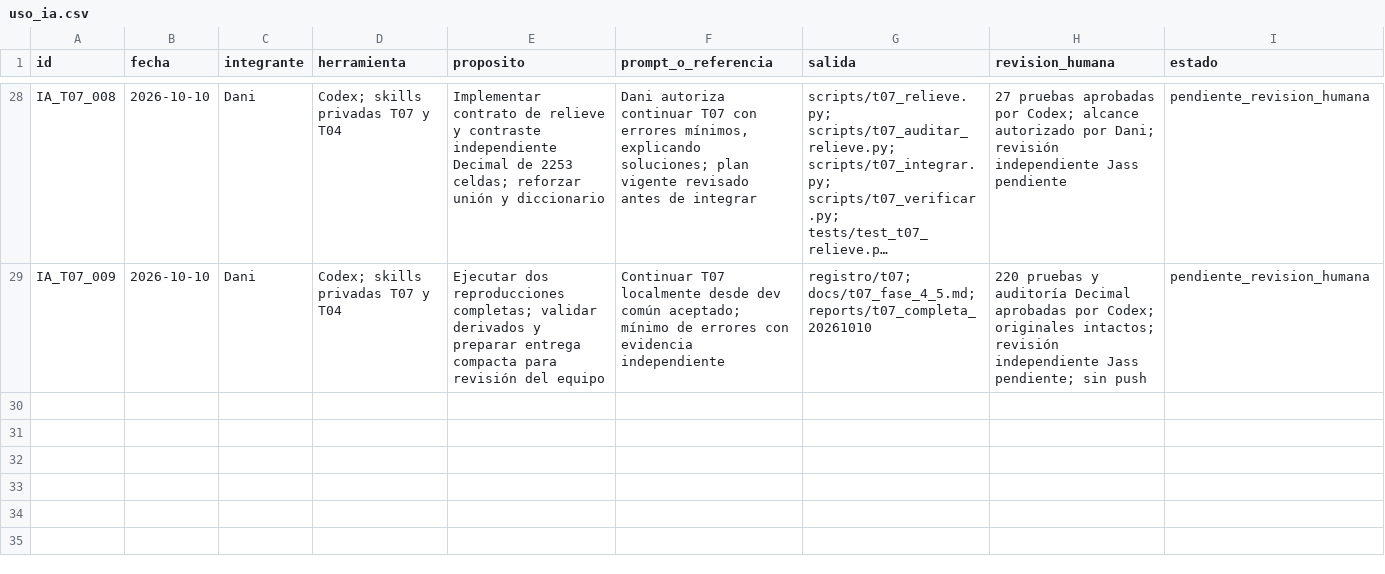
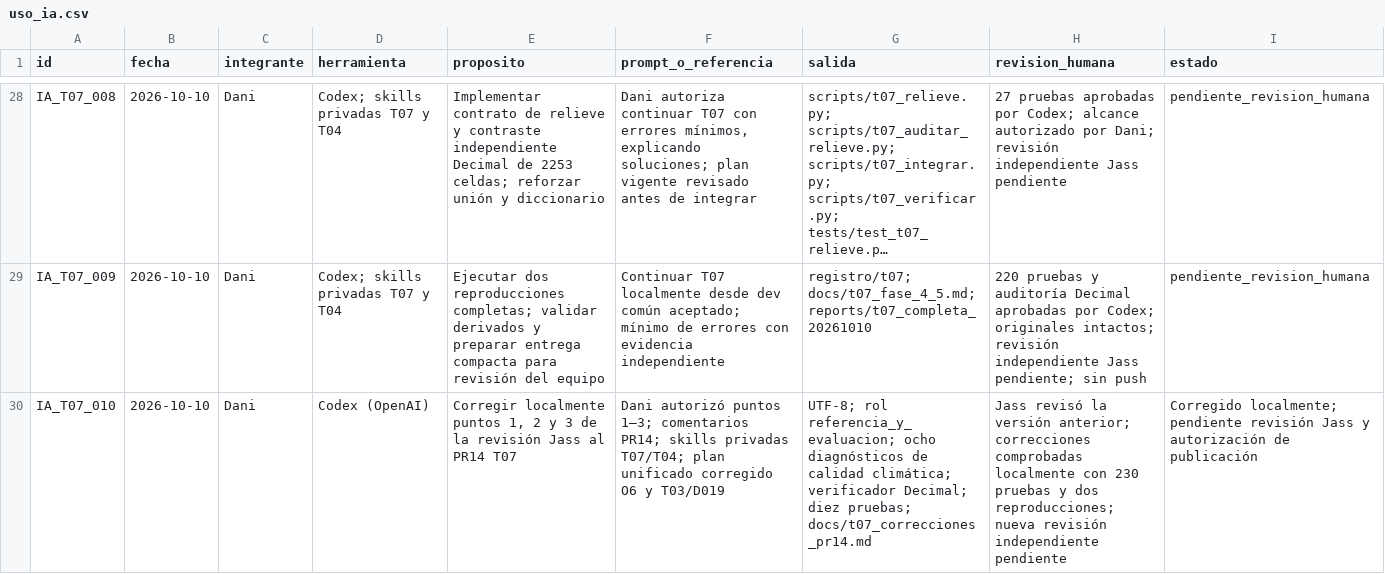
Before and after one commit to danielalira20/AgroCebada-2026, a CSV file: registro/uso_ia.csv, drawn as a sheet; only a part is shown, gaps mark what is left out; long unchanged cells end in …; the diff names each change by its address in the sheet, - before the commit and + after, or states it on an @@ line.

```diff
--- a/registro/uso_ia.csv
+++ b/registro/uso_ia.csv
+row 30: IA_T07_010 | 2026-10-10 | Dani | Codex (OpenAI) | Corregir localmente puntos 1, 2 y 3 de la revisión Jass al PR14 T07 | Dani autorizó puntos 1–3; comentarios PR14; skills privadas T07/T04; plan unificado corregido O6 y T03/D019 | UTF-8; rol referencia_y_evaluacion; ocho diagnósticos de calidad climática; verificador Decimal; diez pruebas; docs/t07_correcciones_pr14.md | Jass revisó la versión anterior; correcciones comprobadas localmente con 230 pruebas y dos reproducciones; nueva revisión independiente pendiente | Corregido localmente; pendiente revisión Jass y autorización de publicación
```
Also changed, not shown: registro/decisiones.csv, 4 other files.
